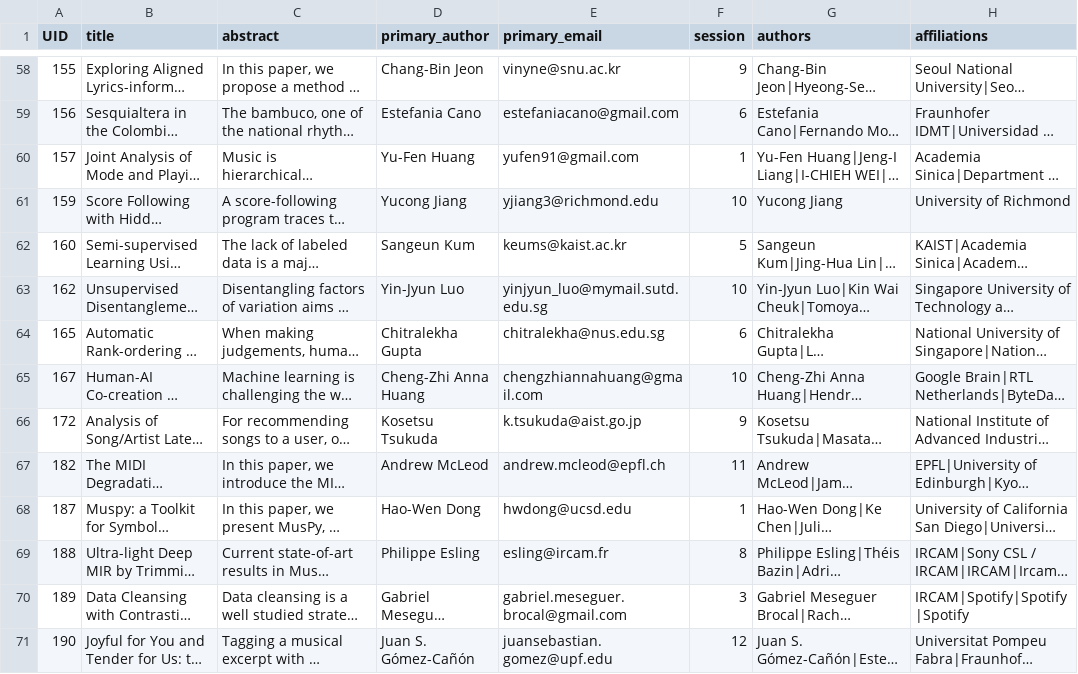
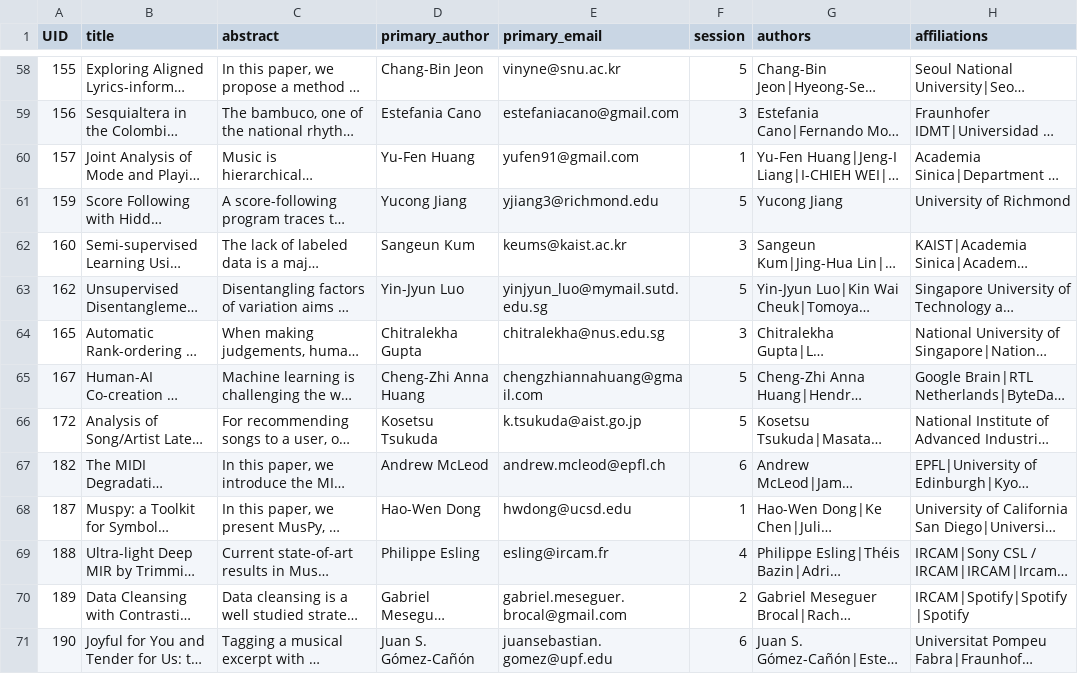
Before and after one commit to DDMAL/ISMIR-Conf, a CSV file: sitedata/papers.csv, drawn as a sheet; only a part is shown, gaps mark what is left out; long unchanged cells end in …; the diff covers the shown part only; the diff names each change by its address in the sheet, - before the commit and + after, or states it on an @@ line.

Commit message:
Added session division logic to map 1:12 -> 1:6

```diff
--- a/sitedata/papers.csv
+++ b/sitedata/papers.csv
-F58 (session): 9
+F58 (session): 5
-F59 (session): 6
+F59 (session): 3
-F61 (session): 10
+F61 (session): 5
-F62 (session): 5
+F62 (session): 3
-F63 (session): 10
+F63 (session): 5
-F64 (session): 6
+F64 (session): 3
-F65 (session): 10
+F65 (session): 5
-F66 (session): 9
+F66 (session): 5
-F67 (session): 11
+F67 (session): 6
-F69 (session): 8
+F69 (session): 4
-F70 (session): 3
+F70 (session): 2
-F71 (session): 12
+F71 (session): 6
```
Also changed, not shown: 93 edited cells elsewhere in this file, 1 other file.
